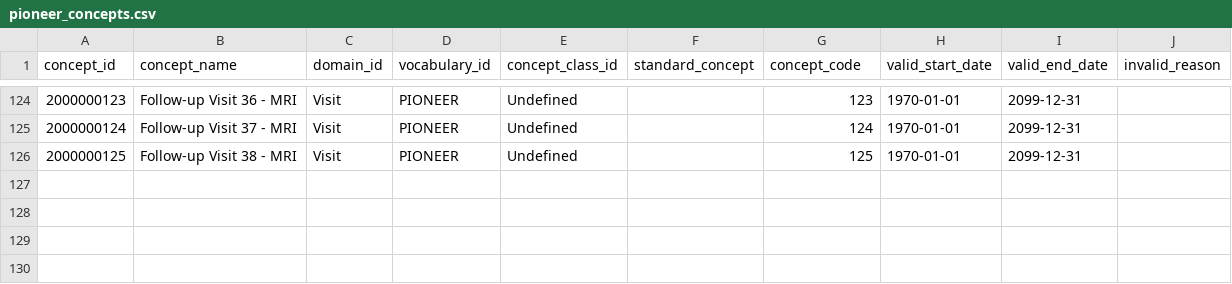
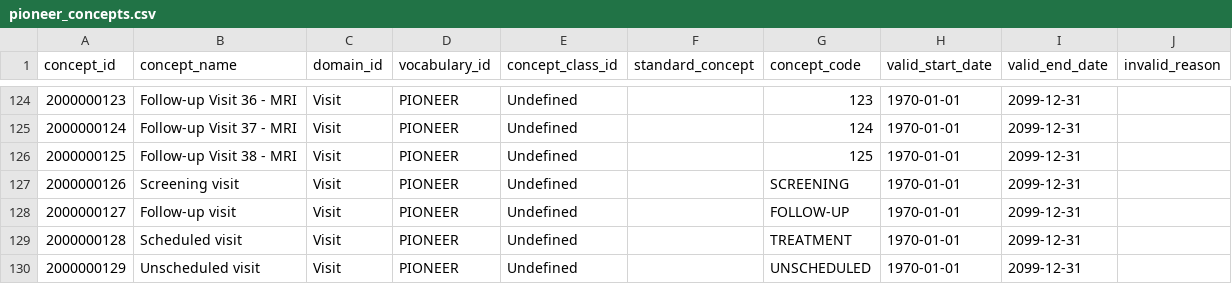
Before and after one commit to thehyve/ohdsi-omop-pioneer, a CSV file: pioneer_custom_vocabulary/pioneer_concepts.csv, drawn as a sheet; only a part is shown, gaps mark what is left out; the diff names each change by its address in the sheet, - before the commit and + after, or states it on an @@ line.

Commit message:
Add general clinical trial visit concepts

```diff
--- a/pioneer_custom_vocabulary/pioneer_concepts.csv
+++ b/pioneer_custom_vocabulary/pioneer_concepts.csv
+row 127: 2000000126 | Screening visit | Visit | PIONEER | Undefined |  | SCREENING | 1970-01-01 | 2099-12-31
+row 128: 2000000127 | Follow-up visit | Visit | PIONEER | Undefined |  | FOLLOW-UP | 1970-01-01 | 2099-12-31
+row 129: 2000000128 | Scheduled visit | Visit | PIONEER | Undefined |  | TREATMENT | 1970-01-01 | 2099-12-31
+row 130: 2000000129 | Unscheduled visit | Visit | PIONEER | Undefined |  | UNSCHEDULED | 1970-01-01 | 2099-12-31
```
